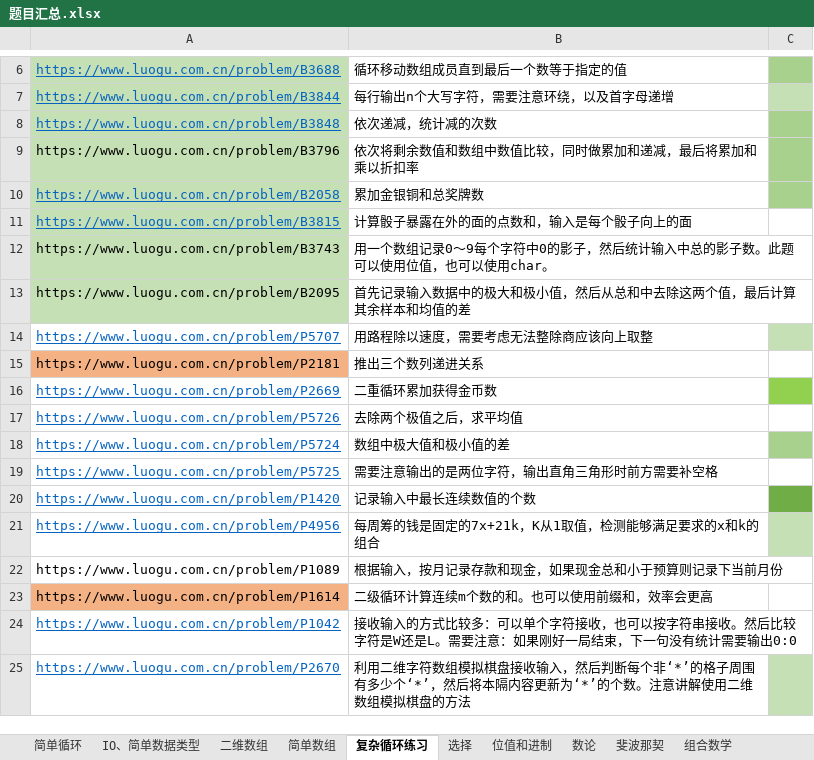
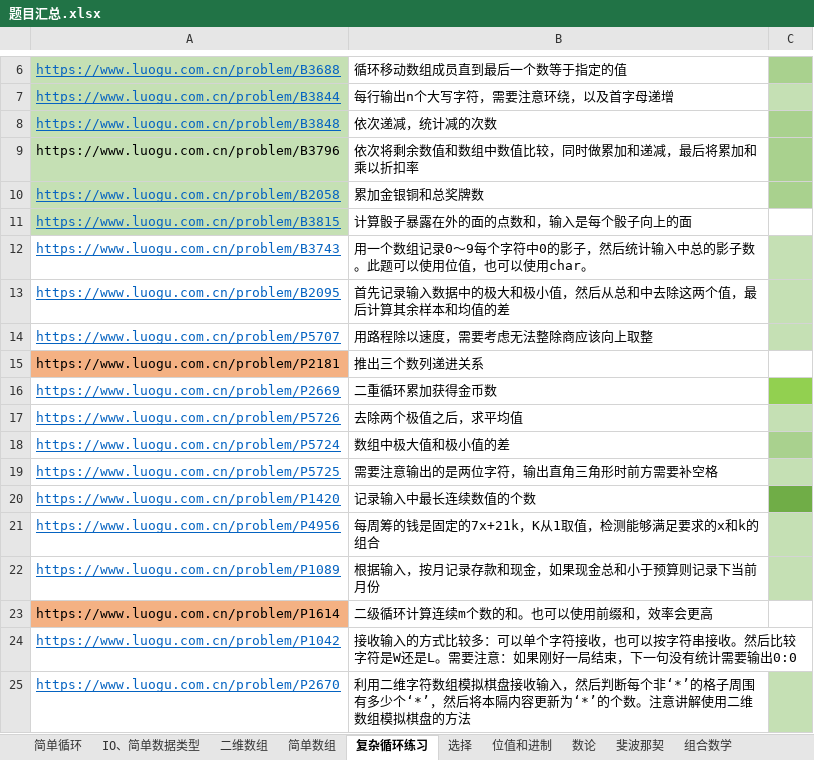
Before and after one commit to samuelzq/cpp_lesson, an Excel workbook: 题目汇总.xlsx, sheet 复杂循环练习, drawn as a sheet; only a part is shown, gaps mark what is left out; values as stored, in another font and other column widths than the file's, no borders; the diff names each change by its address in the sheet, - before the commit and + after, or states it on an @@ line.

```diff
--- a/题目汇总.xlsx (sheet 复杂循环练习)
+++ b/题目汇总.xlsx (sheet 复杂循环练习)
@@ A12:A13 underline: off → on, text colour: black → #0563C1, fill: #C5E0B4 → none @@
-C12:C13 fill: none
+C12:C13 fill: #C5E0B4
-C17 fill: none
+C17 fill: #C5E0B4
-C19 fill: none
+C19 fill: #C5E0B4
@@ A22 underline: off → on, text colour: black → #0563C1 @@
-C22 fill: none
+C22 fill: #C5E0B4
```
Also changed, not shown: sheet 递推, sheet 字符处理, sheet 高精度运算, sheet 斐波那契, sheet 数论, charts or pictures, 9 other files.
